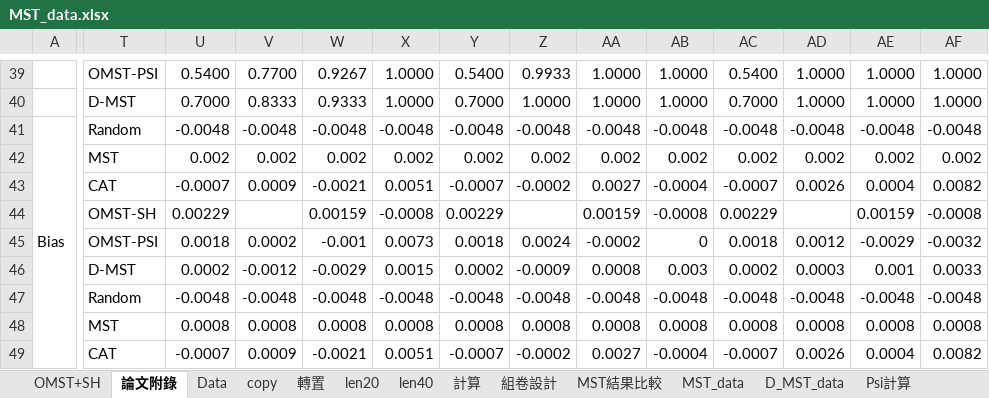
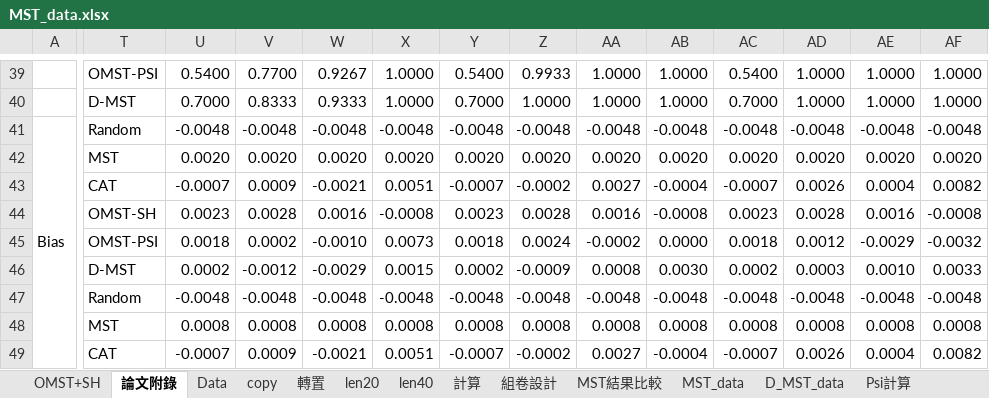
Before and after one commit to yirucode/CAT, an Excel workbook: CAT_in_R/data/MST_data.xlsx, sheet 論文附錄, drawn as a sheet; only a part is shown, gaps mark what is left out; values as stored, in another font and other column widths than the file's, no cell formats; removed rows and columns are numbered as before the commit, all else as after; rows hold the shown columns only; the diff covers the shown part only; the diff names each change by its address in the sheet, - before the commit and + after, or states it on an @@ line.

```diff
--- a/CAT_in_R/data/MST_data.xlsx (sheet 論文附錄)
+++ b/CAT_in_R/data/MST_data.xlsx (sheet 論文附錄)
-U42: 0.002
+U42: 0.0020
-V42: 0.002
+V42: 0.0020
-W42: 0.002
+W42: 0.0020
-X42: 0.002
+X42: 0.0020
-Y42: 0.002
+Y42: 0.0020
-Z42: 0.002
+Z42: 0.0020
-AA42: 0.002
+AA42: 0.0020
-AB42: 0.002
+AB42: 0.0020
-AC42: 0.002
+AC42: 0.0020
-AD42: 0.002
+AD42: 0.0020
-AE42: 0.002
+AE42: 0.0020
-AF42: 0.002
+AF42: 0.0020
-row 44:  | OMST-SH | 0.00229 |  | 0.00159 | -0.0008 | 0.00229 |  | 0.00159 | -0.0008 | 0.00229 |  | 0.00159 | -0.0008
-T44: OMST-PSI
+T44: OMST-SH
-U44: 0.0018
+U44: 0.0023
-V44: 0.0002
+V44: 0.0028
-W44: -0.001
+W44: 0.0016
-X44: 0.0073
+X44: -0.0008
-Y44: 0.0018
+Y44: 0.0023
-Z44: 0.0024
+Z44: 0.0028
-AA44: -0.0002
+AA44: 0.0016
-AB44: 0
+AB44: -0.0008
-AC44: 0.0018
+AC44: 0.0023
-AD44: 0.0012
+AD44: 0.0028
-AE44: -0.0029
+AE44: 0.0016
-AF44: -0.0032
+AF44: -0.0008
+row 45:  | OMST-PSI | 0.0018 | 0.0002 | -0.0010 | 0.0073 | 0.0018 | 0.0024 | -0.0002 | 0.0000 | 0.0018 | 0.0012 | -0.0029 | -0.0032
-AB46: 0.003
+AB46: 0.0030
-AE46: 0.001
+AE46: 0.0010
```
Also changed, not shown: 2 added rows, 2 removed rows, 10 moved rows and 159 edited cells elsewhere in this sheet, sheet 轉置, sheet len40, sheet copy, sheet OMST+SH, sheet len20, sheet MST結果比較, 6 more sheets, cell formats, formulas that keep their value, charts or pictures, 37 other files.
